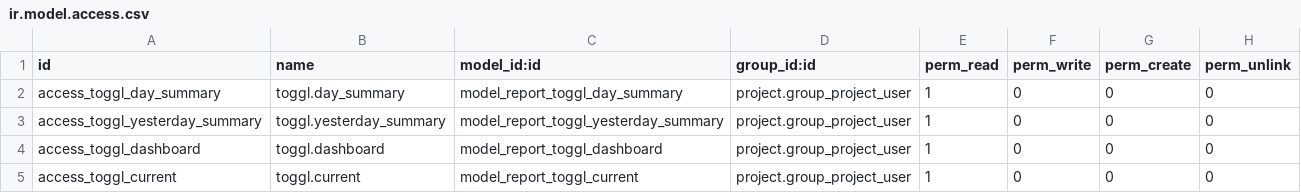
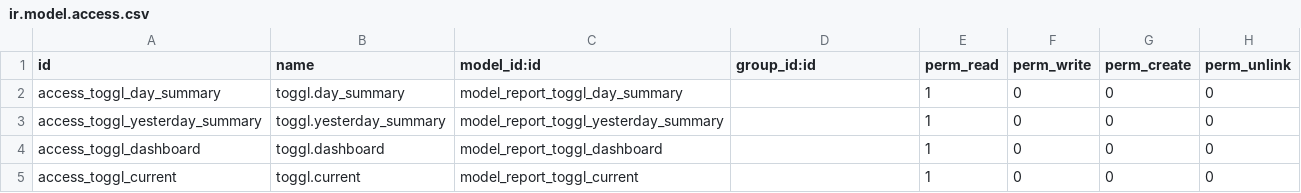
Before and after one commit to litnimax/toggl, a CSV file: security/ir.model.access.csv, drawn as a sheet.

Commit message:
Removed groups.

```diff
--- a/security/ir.model.access.csv
+++ b/security/ir.model.access.csv
@@ -1,5 +1,5 @@
 id,name,model_id:id,group_id:id,perm_read,perm_write,perm_create,perm_unlink
-access_toggl_day_summary,toggl.day_summary,model_report_toggl_day_summary,project.group_project_user,1,0,0,0
-access_toggl_yesterday_summary,toggl.yesterday_summary,model_report_toggl_yesterday_summary,project.group_project_user,1,0,0,0
-access_toggl_dashboard,toggl.dashboard,model_report_toggl_dashboard,project.group_project_user,1,0,0,0
-access_toggl_current,toggl.current,model_report_toggl_current,project.group_project_user,1,0,0,0
+access_toggl_day_summary,toggl.day_summary,model_report_toggl_day_summary,,1,0,0,0
+access_toggl_yesterday_summary,toggl.yesterday_summary,model_report_toggl_yesterday_summary,,1,0,0,0
+access_toggl_dashboard,toggl.dashboard,model_report_toggl_dashboard,,1,0,0,0
+access_toggl_current,toggl.current,model_report_toggl_current,,1,0,0,0
```
